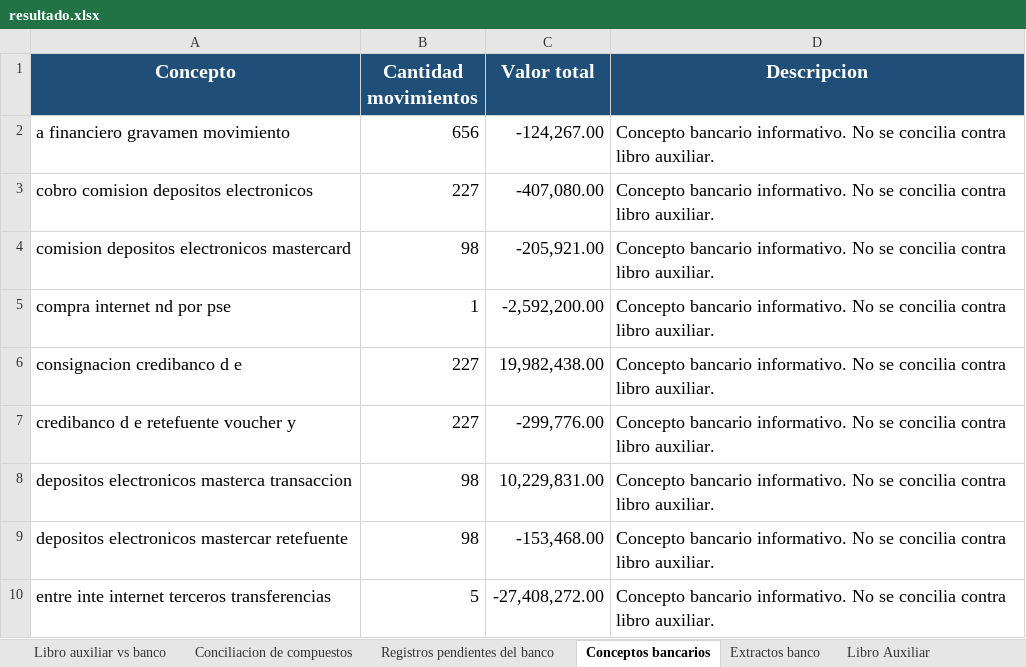
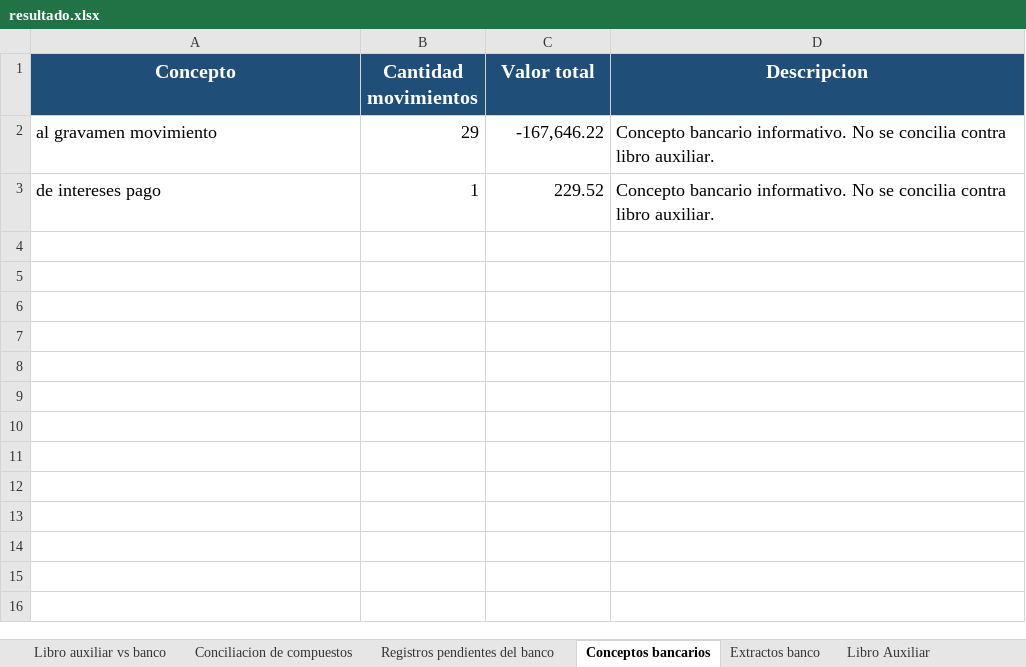
Before and after one commit to samm-xs/ConciliacionNequi, an Excel workbook: outputs/resultado.xlsx, sheet Conceptos bancarios, drawn as a sheet; values as stored, in another font and other column widths than the file's, no borders; removed rows and columns are numbered as before the commit, all else as after; the diff names each change by its address in the sheet, - before the commit and + after, or states it on an @@ line.

```diff
--- a/outputs/resultado.xlsx (sheet Conceptos bancarios)
+++ b/outputs/resultado.xlsx (sheet Conceptos bancarios)
-row 2: a financiero gravamen movimiento | 656 | -124,267.00 | Concepto bancario informativo. No se concilia contra libro auxiliar.
-row 3: cobro comision depositos electronicos | 227 | -407,080.00 | Concepto bancario informativo. No se concilia contra libro auxiliar.
-row 4: comision depositos electronicos mastercard | 98 | -205,921.00 | Concepto bancario informativo. No se concilia contra libro auxiliar.
+row 2: al gravamen movimiento | 29 | -167,646.22 | Concepto bancario informativo. No se concilia contra libro auxiliar.
-A3 (Concepto): compra internet nd por pse
+A3 (Concepto): de intereses pago
-C3 (Valor total): -2,592,200.00
+C3 (Valor total): 229.52
-row 6: consignacion credibanco d e | 227 | 19,982,438.00 | Concepto bancario informativo. No se concilia contra libro auxiliar.
-row 7: credibanco d e retefuente voucher y | 227 | -299,776.00 | Concepto bancario informativo. No se concilia contra libro auxiliar.
-row 8: depositos electronicos masterca transaccion | 98 | 10,229,831.00 | Concepto bancario informativo. No se concilia contra libro auxiliar.
-row 9: depositos electronicos mastercar retefuente | 98 | -153,468.00 | Concepto bancario informativo. No se concilia contra libro auxiliar.
-row 10: entre inte internet terceros transferencias | 5 | -27,408,272.00 | Concepto bancario informativo. No se concilia contra libro auxiliar.
```
Also changed, not shown: sheet Libro Auxiliar, sheet Libro auxiliar vs banco, sheet Extractos banco, sheet Registros pendientes del banco, sheet Conciliacion de compuestos, hidden cells.
